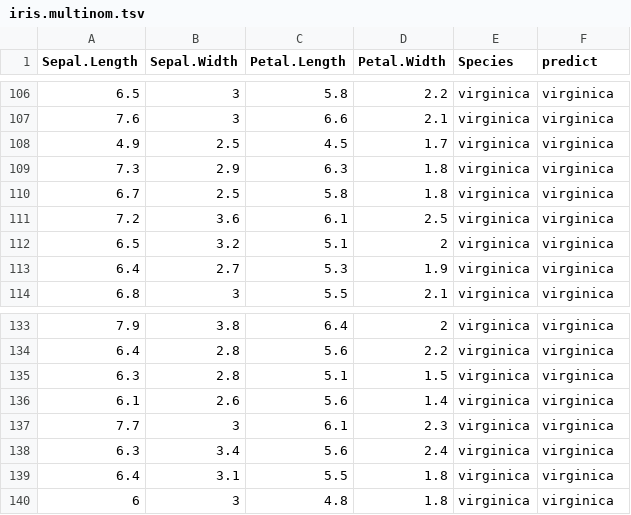
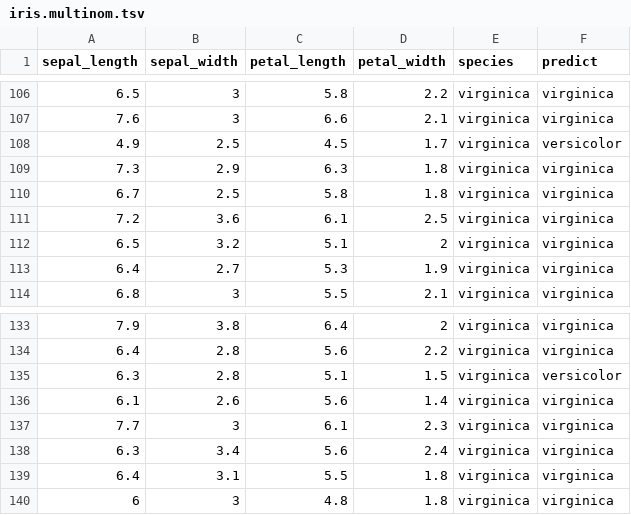
Before and after one commit to Cascading/pattern, a TSV file: data/iris.multinom.tsv, drawn as a sheet; only a part is shown, gaps mark what is left out; the diff names each change by its address in the sheet, - before the commit and + after, or states it on an @@ line.

```diff
--- a/data/iris.multinom.tsv
+++ b/data/iris.multinom.tsv
-A1: Sepal.Length
+A1: sepal_length
-B1: Sepal.Width
+B1: sepal_width
-C1: Petal.Length
+C1: petal_length
-D1: Petal.Width
+D1: petal_width
-E1: Species
+E1: species
-F108 (predict): virginica
+F108 (predict): versicolor
-F135 (predict): virginica
+F135 (predict): versicolor
```
Also changed, not shown: data/iris.glm.tsv, data/iris.hc.tsv, 20 other files.
